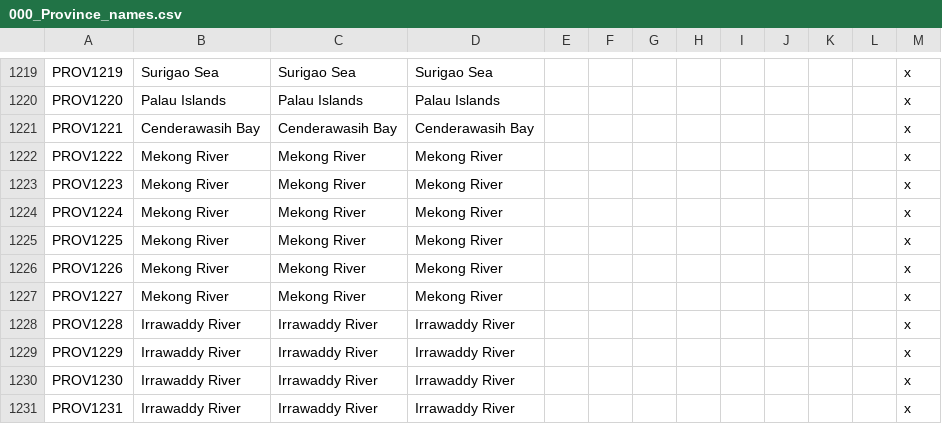
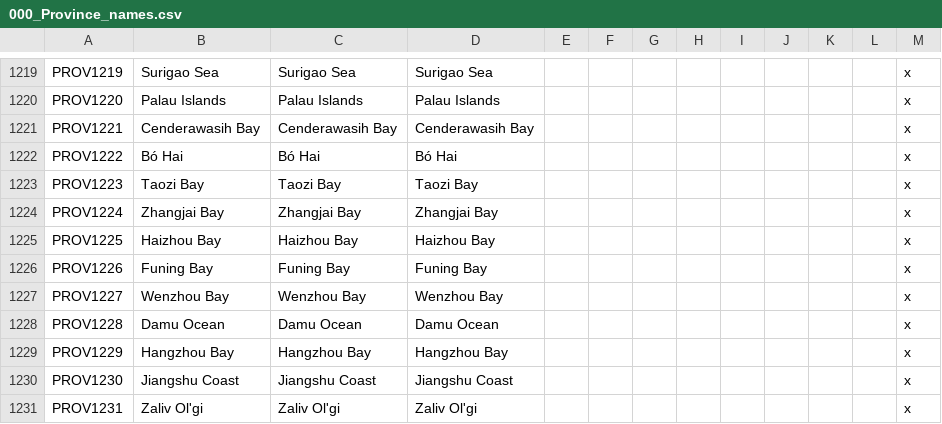
Before and after one commit to derdang/posttoyo, a CSV file: After the End Orientalis/localisation/000_Province_names.csv, drawn as a sheet; only a part is shown, gaps mark what is left out; the diff covers the shown part only.

```diff
--- a/After the End Orientalis/localisation/000_Province_names.csv
+++ b/After the End Orientalis/localisation/000_Province_names.csv
@@ -1221,11 +1221,11 @@ PROV1220;Palau Islands;Palau Islands;Palau Islands;;;;;;;;;x
 PROV1221;Cenderawasih Bay;Cenderawasih Bay;Cenderawasih Bay;;;;;;;;;x
-PROV1222;Mekong River;Mekong River;Mekong River;;;;;;;;;x
-PROV1223;Mekong River;Mekong River;Mekong River;;;;;;;;;x
-PROV1224;Mekong River;Mekong River;Mekong River;;;;;;;;;x
-PROV1225;Mekong River;Mekong River;Mekong River;;;;;;;;;x
-PROV1226;Mekong River;Mekong River;Mekong River;;;;;;;;;x
-PROV1227;Mekong River;Mekong River;Mekong River;;;;;;;;;x
-PROV1228;Irrawaddy River;Irrawaddy River;Irrawaddy River;;;;;;;;;x
-PROV1229;Irrawaddy River;Irrawaddy River;Irrawaddy River;;;;;;;;;x
-PROV1230;Irrawaddy River;Irrawaddy River;Irrawaddy River;;;;;;;;;x
-PROV1231;Irrawaddy River;Irrawaddy River;Irrawaddy River;;;;;;;;;x
+PROV1222;Bó Hai;Bó Hai;Bó Hai;;;;;;;;;x
+PROV1223;Taozi Bay;Taozi Bay;Taozi Bay;;;;;;;;;x
+PROV1224;Zhangjai Bay;Zhangjai Bay;Zhangjai Bay;;;;;;;;;x
+PROV1225;Haizhou Bay;Haizhou Bay;Haizhou Bay;;;;;;;;;x
+PROV1226;Funing Bay;Funing Bay;Funing Bay;;;;;;;;;x
+PROV1227;Wenzhou Bay;Wenzhou Bay;Wenzhou Bay;;;;;;;;;x
+PROV1228;Damu Ocean;Damu Ocean;Damu Ocean;;;;;;;;;x
+PROV1229;Hangzhou Bay;Hangzhou Bay;Hangzhou Bay;;;;;;;;;x
+PROV1230;Jiangshu Coast;Jiangshu Coast;Jiangshu Coast;;;;;;;;;x
+PROV1231;Zaliv Ol'gi;Zaliv Ol'gi;Zaliv Ol'gi;;;;;;;;;x
```
Also changed, not shown: 25 added rows and 43 edited cells elsewhere in this file, After the End Orientalis/map/adjacencies.csv, After the End Orientalis/map/definition.csv, 12 other files.
